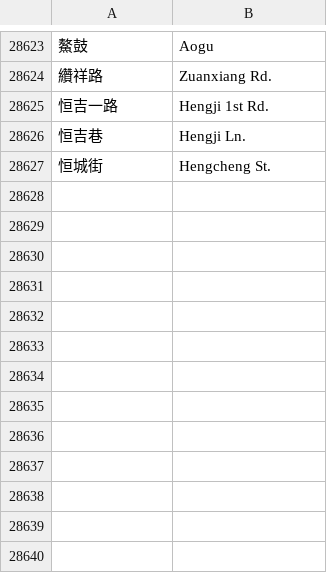
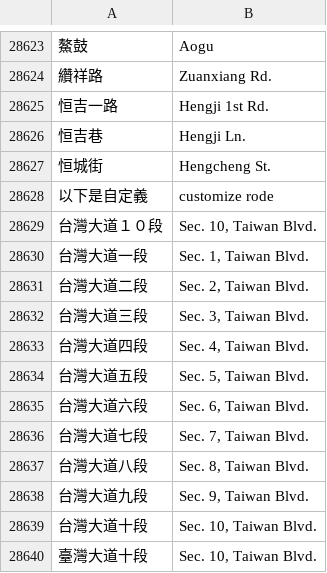
Before and after one commit to GraysonChiang/tw-address-translation, a CSV file: src/Dataset/road10603.csv, drawn as a sheet; only a part is shown, gaps mark what is left out; the diff names each change by its address in the sheet, - before the commit and + after, or states it on an @@ line.

Commit message:
update 台灣大道

```diff
--- a/src/Dataset/road10603.csv
+++ b/src/Dataset/road10603.csv
+row 28628: 以下是自定義 | customize rode
+row 28629: 台灣大道１０段 | Sec. 10, Taiwan Blvd.
+row 28630: 台灣大道一段 | Sec. 1, Taiwan Blvd.
+row 28631: 台灣大道二段 | Sec. 2, Taiwan Blvd.
+row 28632: 台灣大道三段 | Sec. 3, Taiwan Blvd.
+row 28633: 台灣大道四段 | Sec. 4, Taiwan Blvd.
+row 28634: 台灣大道五段 | Sec. 5, Taiwan Blvd.
+row 28635: 台灣大道六段 | Sec. 6, Taiwan Blvd.
+row 28636: 台灣大道七段 | Sec. 7, Taiwan Blvd.
+row 28637: 台灣大道八段 | Sec. 8, Taiwan Blvd.
+row 28638: 台灣大道九段 | Sec. 9, Taiwan Blvd.
+row 28639: 台灣大道十段 | Sec. 10, Taiwan Blvd.
+row 28640: 臺灣大道十段 | Sec. 10, Taiwan Blvd.
```
